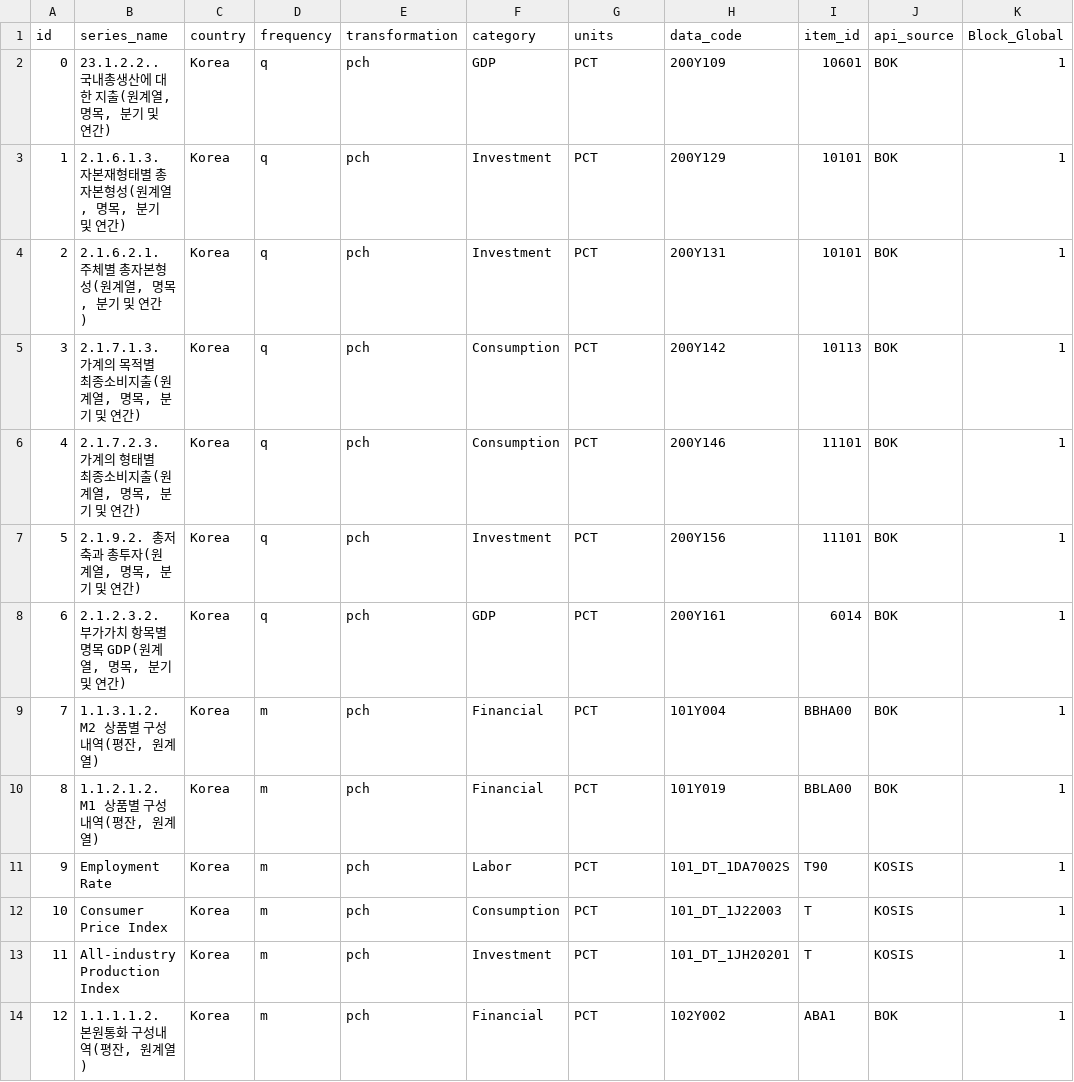
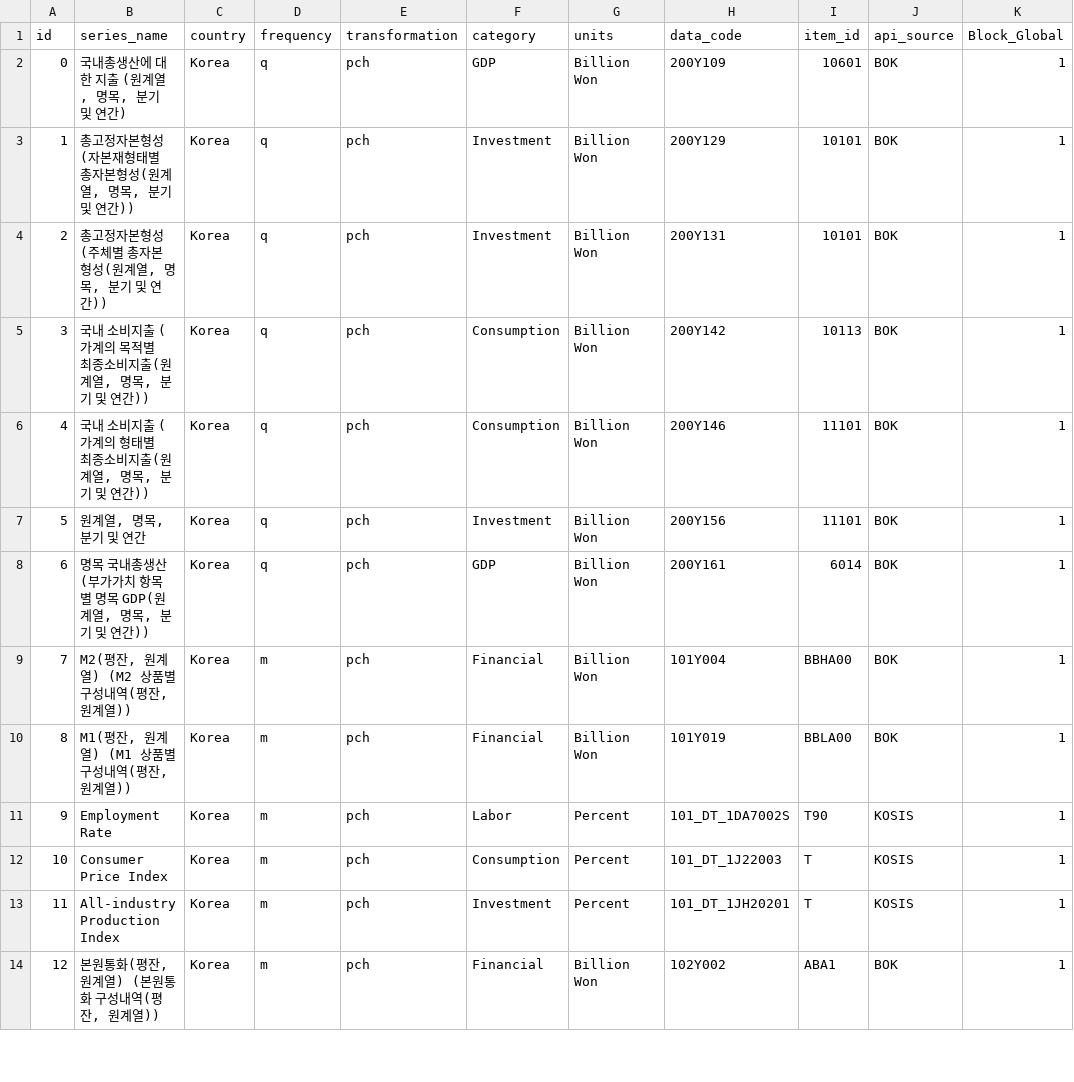
Before and after one commit to minkeymouse/nowcasting-kr, a CSV file: src/spec/001_initial_spec.csv, drawn as a sheet; only a part is shown; the diff covers the shown part only; the diff names each change by its address in the sheet, - before the commit and + after, or states it on an @@ line.

Commit message:
fix: correct series names, units, and transformations in spec CSV
- Fixed series names: removed code patterns (e.g., '23.1.2.2..'), kept descriptive names
- Fixed units: translated Korean units to English:
  * '십억원' → 'Billion Won'
  * '퍼센트' → 'Percent'
  * '지수' → 'Index'
  * etc.
- Updated api_check.csv to match spec changes
- Note: Transformations currently all 'pch' - may need manual review per series
- All series names now descriptive without hierarchical codes

```diff
--- a/src/spec/001_initial_spec.csv
+++ b/src/spec/001_initial_spec.csv
-B2 (series_name): 23.1.2.2.. 국내총생산에 대한 지출(원계열, 명목, 분기 및 연간)
+B2 (series_name): 국내총생산에 대한 지출 (원계열, 명목, 분기 및 연간)
-G2:G10 (units): PCT
+G2:G10 (units): Billion Won
-B3 (series_name): 2.1.6.1.3. 자본재형태별 총자본형성(원계열, 명목, 분기 및 연간)
+B3 (series_name): 총고정자본형성 (자본재형태별 총자본형성(원계열, 명목, 분기 및 연간))
-B4 (series_name): 2.1.6.2.1. 주체별 총자본형성(원계열, 명목, 분기 및 연간)
+B4 (series_name): 총고정자본형성 (주체별 총자본형성(원계열, 명목, 분기 및 연간))
-B5 (series_name): 2.1.7.1.3. 가계의 목적별 최종소비지출(원계열, 명목, 분기 및 연간)
+B5 (series_name): 국내 소비지출 (가계의 목적별 최종소비지출(원계열, 명목, 분기 및 연간))
-B6 (series_name): 2.1.7.2.3. 가계의 형태별 최종소비지출(원계열, 명목, 분기 및 연간)
+B6 (series_name): 국내 소비지출 (가계의 형태별 최종소비지출(원계열, 명목, 분기 및 연간))
-B7 (series_name): 2.1.9.2. 총저축과 총투자(원계열, 명목, 분기 및 연간)
+B7 (series_name): 원계열, 명목, 분기 및 연간
-B8 (series_name): 2.1.2.3.2. 부가가치 항목별 명목 GDP(원계열, 명목, 분기 및 연간)
+B8 (series_name): 명목 국내총생산 (부가가치 항목별 명목 GDP(원계열, 명목, 분기 및 연간))
-B9 (series_name): 1.1.3.1.2. M2 상품별 구성내역(평잔, 원계열)
+B9 (series_name): M2(평잔, 원계열) (M2 상품별 구성내역(평잔, 원계열))
-B10 (series_name): 1.1.2.1.2. M1 상품별 구성내역(평잔, 원계열)
+B10 (series_name): M1(평잔, 원계열) (M1 상품별 구성내역(평잔, 원계열))
-G11:G13 (units): PCT
+G11:G13 (units): Percent
-B14 (series_name): 1.1.1.1.2. 본원통화 구성내역(평잔, 원계열)
+B14 (series_name): 본원통화(평잔, 원계열) (본원통화 구성내역(평잔, 원계열))
-G14 (units): PCT
+G14 (units): Billion Won
```
Also changed, not shown: 34 edited cells elsewhere in this file, src/spec/api_check.csv.
